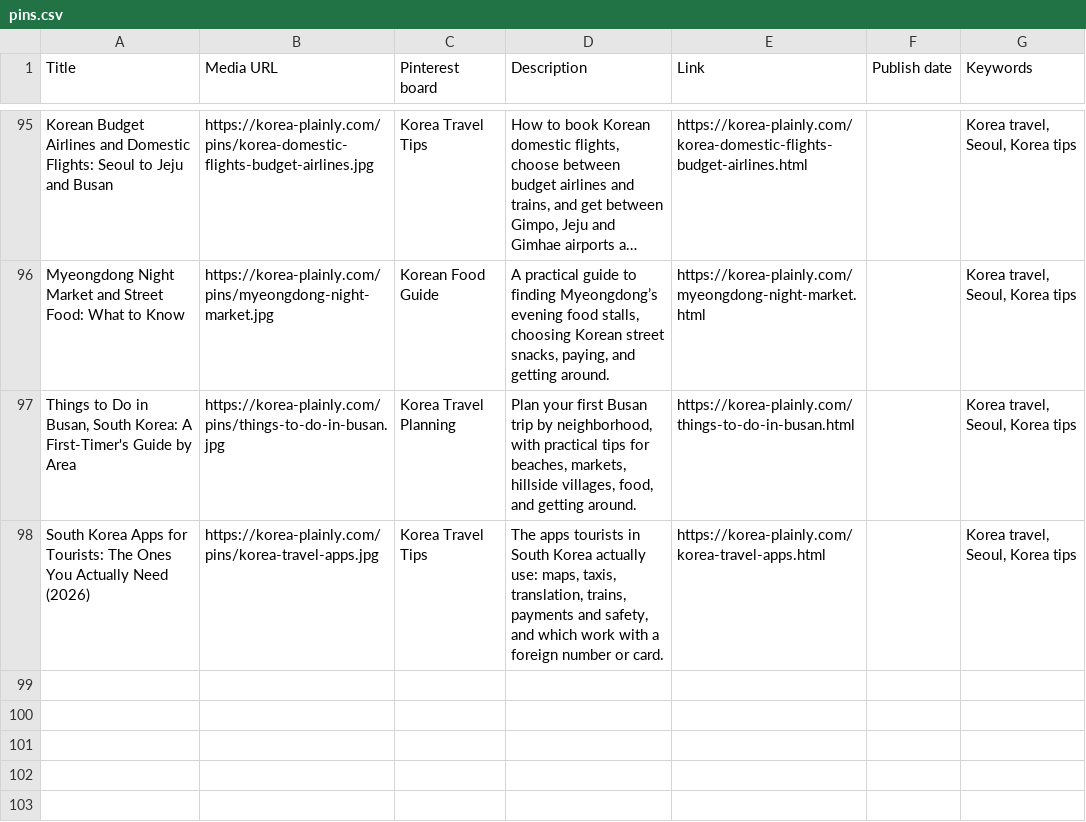
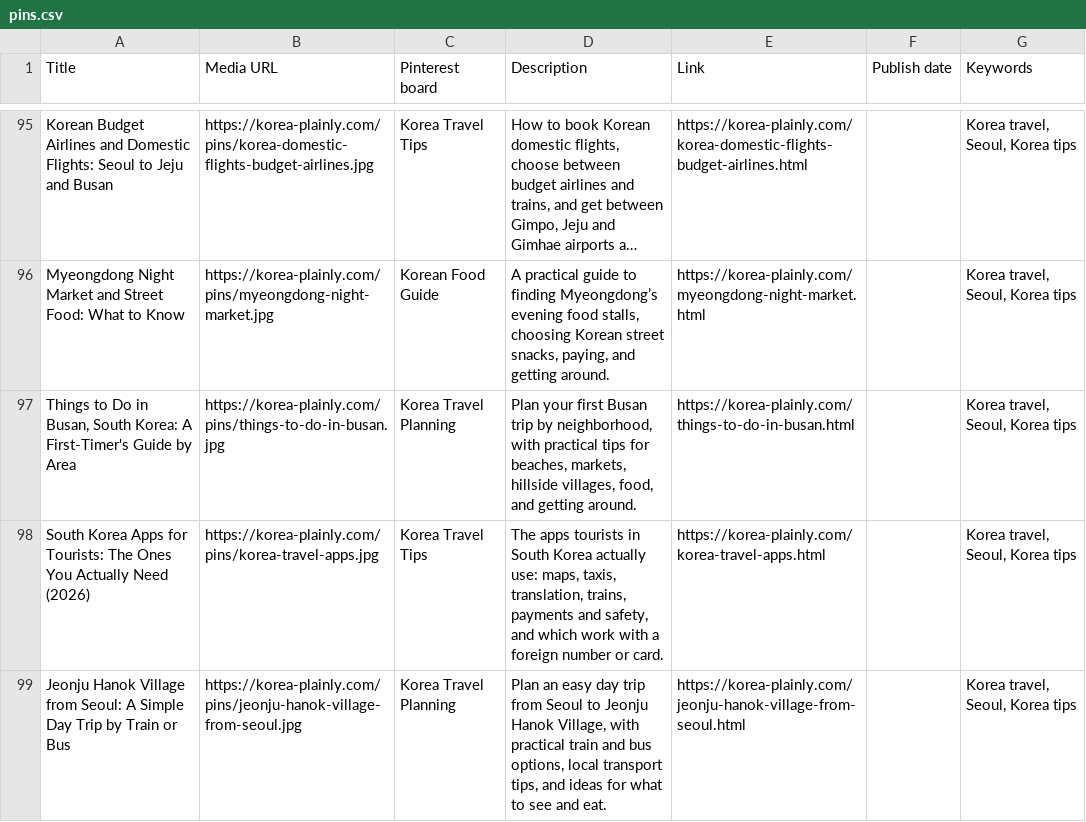
Before and after one commit to JungSuk-Kim/korea-plainly, a CSV file: pins/pins.csv, drawn as a sheet; only a part is shown, gaps mark what is left out; long unchanged cells end in …; the diff names each change by its address in the sheet, - before the commit and + after, or states it on an @@ line.

```diff
--- a/pins/pins.csv
+++ b/pins/pins.csv
+row 99: Jeonju Hanok Village from Seoul: A Simple Day Trip by Train or Bus | https://korea-plainly.com/pins/jeonju-hanok-village-from-seoul.jpg | Korea Travel Planning | Plan an easy day trip from Seoul to Jeonju Hanok Village, with practical train and bus options, local transport tips, and ideas for what to see and eat. | https://korea-plainly.com/jeonju-hanok-village-from-seoul.html |  | Korea travel, Seoul, Korea tips
```
Also changed, not shown: 19 other files.
